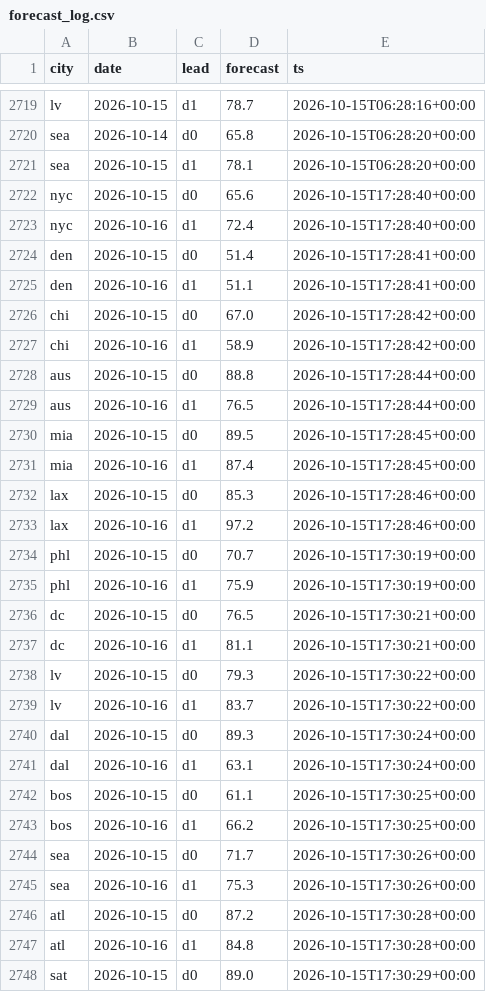
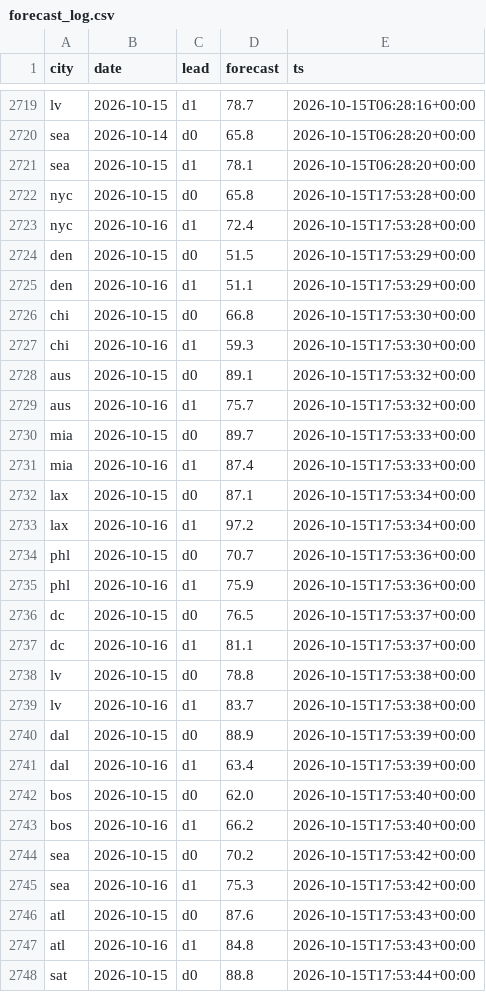
Before and after one commit to akadigari/highball, a CSV file: data/forecast_log.csv, drawn as a sheet; only a part is shown, gaps mark what is left out; the diff covers the shown part only.

```diff
--- a/data/forecast_log.csv
+++ b/data/forecast_log.csv
@@ -2721,28 +2721,28 @@ sea,2026-10-14,d0,65.8,2026-10-15T06:28:20+00:00
 sea,2026-10-15,d1,78.1,2026-10-15T06:28:20+00:00
-nyc,2026-10-15,d0,65.6,2026-10-15T17:28:40+00:00
-nyc,2026-10-16,d1,72.4,2026-10-15T17:28:40+00:00
-den,2026-10-15,d0,51.4,2026-10-15T17:28:41+00:00
-den,2026-10-16,d1,51.1,2026-10-15T17:28:41+00:00
-chi,2026-10-15,d0,67.0,2026-10-15T17:28:42+00:00
-chi,2026-10-16,d1,58.9,2026-10-15T17:28:42+00:00
-aus,2026-10-15,d0,88.8,2026-10-15T17:28:44+00:00
-aus,2026-10-16,d1,76.5,2026-10-15T17:28:44+00:00
-mia,2026-10-15,d0,89.5,2026-10-15T17:28:45+00:00
-mia,2026-10-16,d1,87.4,2026-10-15T17:28:45+00:00
-lax,2026-10-15,d0,85.3,2026-10-15T17:28:46+00:00
-lax,2026-10-16,d1,97.2,2026-10-15T17:28:46+00:00
-phl,2026-10-15,d0,70.7,2026-10-15T17:30:19+00:00
-phl,2026-10-16,d1,75.9,2026-10-15T17:30:19+00:00
-dc,2026-10-15,d0,76.5,2026-10-15T17:30:21+00:00
-dc,2026-10-16,d1,81.1,2026-10-15T17:30:21+00:00
-lv,2026-10-15,d0,79.3,2026-10-15T17:30:22+00:00
-lv,2026-10-16,d1,83.7,2026-10-15T17:30:22+00:00
-dal,2026-10-15,d0,89.3,2026-10-15T17:30:24+00:00
-dal,2026-10-16,d1,63.1,2026-10-15T17:30:24+00:00
-bos,2026-10-15,d0,61.1,2026-10-15T17:30:25+00:00
-bos,2026-10-16,d1,66.2,2026-10-15T17:30:25+00:00
-sea,2026-10-15,d0,71.7,2026-10-15T17:30:26+00:00
-sea,2026-10-16,d1,75.3,2026-10-15T17:30:26+00:00
-atl,2026-10-15,d0,87.2,2026-10-15T17:30:28+00:00
-atl,2026-10-16,d1,84.8,2026-10-15T17:30:28+00:00
-sat,2026-10-15,d0,89.0,2026-10-15T17:30:29+00:00
+nyc,2026-10-15,d0,65.8,2026-10-15T17:53:28+00:00
+nyc,2026-10-16,d1,72.4,2026-10-15T17:53:28+00:00
+den,2026-10-15,d0,51.5,2026-10-15T17:53:29+00:00
+den,2026-10-16,d1,51.1,2026-10-15T17:53:29+00:00
+chi,2026-10-15,d0,66.8,2026-10-15T17:53:30+00:00
+chi,2026-10-16,d1,59.3,2026-10-15T17:53:30+00:00
+aus,2026-10-15,d0,89.1,2026-10-15T17:53:32+00:00
+aus,2026-10-16,d1,75.7,2026-10-15T17:53:32+00:00
+mia,2026-10-15,d0,89.7,2026-10-15T17:53:33+00:00
+mia,2026-10-16,d1,87.4,2026-10-15T17:53:33+00:00
+lax,2026-10-15,d0,87.1,2026-10-15T17:53:34+00:00
+lax,2026-10-16,d1,97.2,2026-10-15T17:53:34+00:00
+phl,2026-10-15,d0,70.7,2026-10-15T17:53:36+00:00
+phl,2026-10-16,d1,75.9,2026-10-15T17:53:36+00:00
+dc,2026-10-15,d0,76.5,2026-10-15T17:53:37+00:00
+dc,2026-10-16,d1,81.1,2026-10-15T17:53:37+00:00
+lv,2026-10-15,d0,78.8,2026-10-15T17:53:38+00:00
+lv,2026-10-16,d1,83.7,2026-10-15T17:53:38+00:00
+dal,2026-10-15,d0,88.9,2026-10-15T17:53:39+00:00
+dal,2026-10-16,d1,63.4,2026-10-15T17:53:39+00:00
+bos,2026-10-15,d0,62.0,2026-10-15T17:53:40+00:00
+bos,2026-10-16,d1,66.2,2026-10-15T17:53:40+00:00
+sea,2026-10-15,d0,70.2,2026-10-15T17:53:42+00:00
+sea,2026-10-16,d1,75.3,2026-10-15T17:53:42+00:00
+atl,2026-10-15,d0,87.6,2026-10-15T17:53:43+00:00
+atl,2026-10-16,d1,84.8,2026-10-15T17:53:43+00:00
+sat,2026-10-15,d0,88.8,2026-10-15T17:53:44+00:00
```
Also changed, not shown: 9 edited cells elsewhere in this file, 2 other files.
